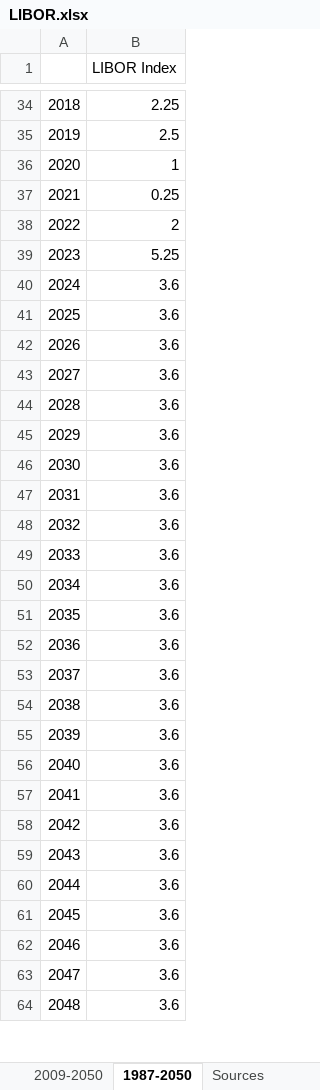
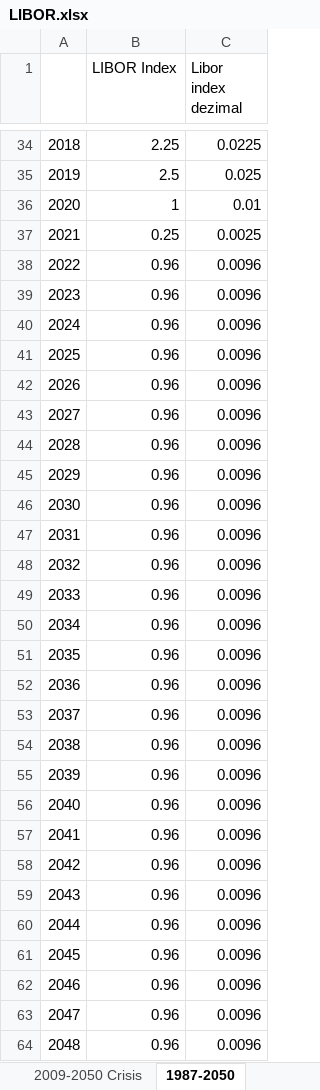
Before and after one commit to TimSchell98/ABM_electricity_sector_Germany, an Excel workbook: LIBOR.xlsx, sheet 1987-2050, drawn as a sheet; only a part is shown, gaps mark what is left out; values as stored, in another font and other column widths than the file's, no borders; charts and pictures not drawn; the diff covers the shown part only; the diff names each change by its address in the sheet, - before the commit and + after, or states it on an @@ line.

```diff
--- a/LIBOR.xlsx (sheet 1987-2050)
+++ b/LIBOR.xlsx (sheet 1987-2050)
+sheet tab: 2009-2050 Crisis
+column C (Libor index dezimal), rows 34-64: 0.0225 | 0.025 | 0.01 | 0.0025 | 0.0096 | 0.0096 | 0.0096 | 0.0096 | 0.0096 | 0.0096 | 0.0096 | 0.0096 | 0.0096 | 0.0096 | 0.0096 | 0.0096 | 0.0096 | 0.0096 | 0.0096 | 0.0096 | 0.0096 | 0.0096 | 0.0096 | 0.0096 | 0.0096 | 0.0096 | 0.0096 | 0.0096 | 0.0096 | 0.0096 | 0.0096
-B38 (LIBOR Index): 2
+B38 (LIBOR Index): 0.96
-B39 (LIBOR Index): 5.25
+B39 (LIBOR Index): 0.96
-B40:B64 (LIBOR Index): 3.6
+B40:B64 (LIBOR Index): 0.96
```
Also changed, not shown: 2 edited cells elsewhere in this sheet, sheet 2009-2050, charts or pictures, Operational_costs.xlsx.
